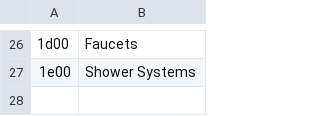
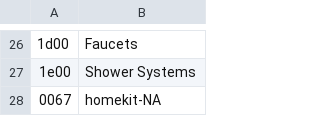
Before and after one commit to Ninchuk/apple, a CSV file: homekit_category.csv, drawn as a sheet; only a part is shown, gaps mark what is left out.

```diff
--- a/homekit_category.csv
+++ b/homekit_category.csv
@@ -27 +27,2 @@
 1e00,Shower Systems
+0067,homekit-NA
```
Also changed, not shown: devices_models.csv, phone_states.csv, 4 other files.
